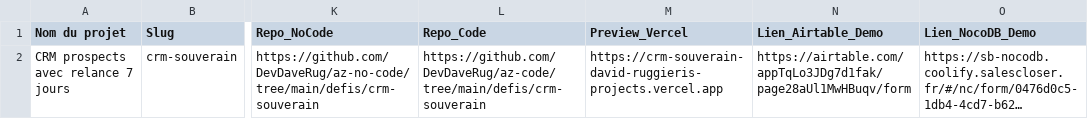
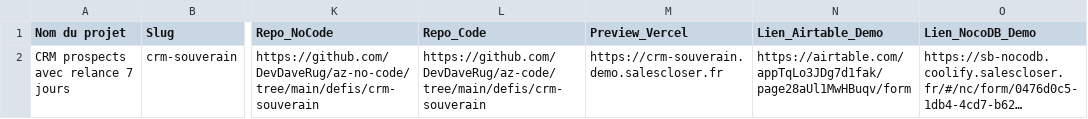
Before and after one commit to DevDaveRug/az-no-code, a CSV file: defis/crm-souverain/import-csv/crm-souverain-portfolio-row.csv, drawn as a sheet; only a part is shown, gaps mark what is left out; long unchanged cells end in …; the diff names each change by its address in the sheet, - before the commit and + after, or states it on an @@ line.

```diff
--- a/defis/crm-souverain/import-csv/crm-souverain-portfolio-row.csv
+++ b/defis/crm-souverain/import-csv/crm-souverain-portfolio-row.csv
-M2 (Preview_Vercel): https://crm-souverain-david-ruggieris-projects.vercel.app
+M2 (Preview_Vercel): https://crm-souverain.demo.salescloser.fr
```
Also changed, not shown: defis/cr-rdv-formate/import-csv/cr-rdv-formate-portfolio-row.csv, defis/demandes-clients-urgentes/import-csv/demandes-clients-urgentes-portfolio-row.csv, 5 other files.
